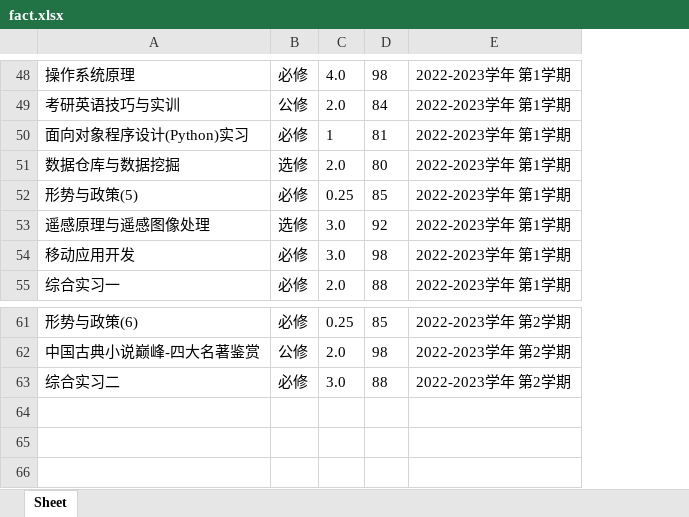
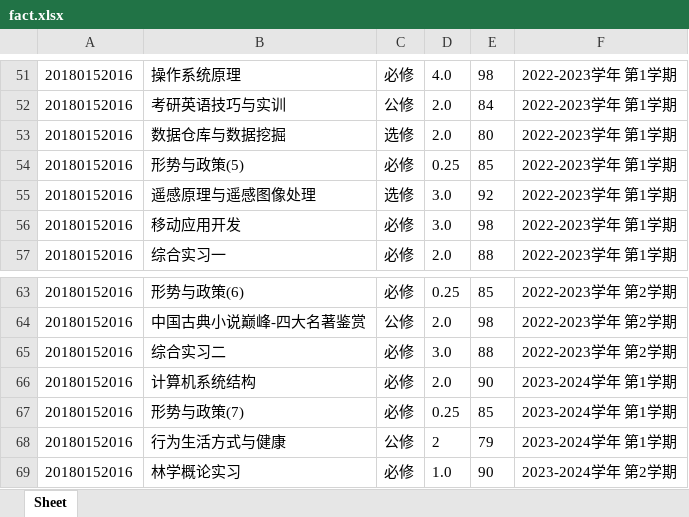
Before and after one commit to xiao-chen-liang/flask_learn, an Excel workbook: fact.xlsx, sheet Sheet, drawn as a sheet; only a part is shown, gaps mark what is left out; values as stored, in another font and other column widths than the file's, no borders; removed rows and columns are numbered as before the commit, all else as after; the diff covers the shown part only; the diff names each change by its address in the sheet, - before the commit and + after, or states it on an @@ line.

```diff
--- a/fact.xlsx (sheet Sheet)
+++ b/fact.xlsx (sheet Sheet)
+column A, rows 51-57: all 20180152016; rows 63-65: all 20180152016
-row 50: 面向对象程序设计(Python)实习 | 必修 | 1 | 81 | 2022-2023学年 第1学期
+row 66: 20180152016 | 计算机系统结构 | 必修 | 2.0 | 90 | 2023-2024学年 第1学期
+row 67: 20180152016 | 形势与政策(7) | 必修 | 0.25 | 85 | 2023-2024学年 第1学期
+row 68: 20180152016 | 行为生活方式与健康 | 公修 | 2 | 79 | 2023-2024学年 第1学期
+row 69: 20180152016 | 林学概论实习 | 必修 | 1.0 | 90 | 2023-2024学年 第2学期
```
Also changed, not shown: 18 added rows and 15 removed rows elsewhere in this sheet, 20 other files.
